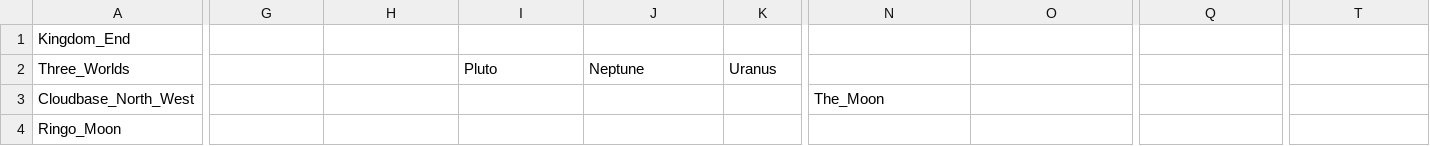
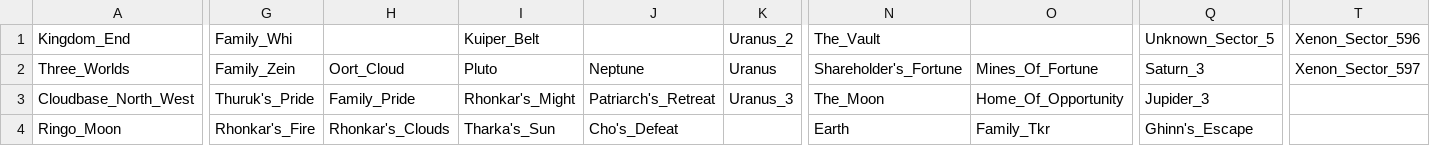
Before and after one commit to James21190/XGameTools, a CSV file: X3TCTools/Data/TC/X3TCSectorNames.csv, drawn as a sheet; only a part is shown, gaps mark what is left out; the diff covers the shown part only; the diff names each change by its address in the sheet, - before the commit and + after, or states it on an @@ line.

```diff
--- a/X3TCTools/Data/TC/X3TCSectorNames.csv
+++ b/X3TCTools/Data/TC/X3TCSectorNames.csv
-G1: (empty)
+G1: Family_Whi
-I1: (empty)
+I1: Kuiper_Belt
-K1: (empty)
+K1: Uranus_2
-N1: (empty)
+N1: The_Vault
-Q1: (empty)
+Q1: Unknown_Sector_5
-T1: (empty)
+T1: Xenon_Sector_596
-G2 (Family_Whi): (empty)
+G2 (Family_Whi): Family_Zein
-H2: (empty)
+H2: Oort_Cloud
-N2 (The_Vault): (empty)
+N2 (The_Vault): Shareholder's_Fortune
-O2: (empty)
+O2: Mines_Of_Fortune
-Q2 (Unknown_Sector_5): (empty)
+Q2 (Unknown_Sector_5): Saturn_3
-T2 (Xenon_Sector_596): (empty)
+T2 (Xenon_Sector_596): Xenon_Sector_597
-G3 (Family_Whi): (empty)
+G3 (Family_Whi): Thuruk's_Pride
-H3: (empty)
+H3: Family_Pride
-I3 (Kuiper_Belt): (empty)
+I3 (Kuiper_Belt): Rhonkar's_Might
-J3: (empty)
+J3: Patriarch's_Retreat
-K3 (Uranus_2): (empty)
+K3 (Uranus_2): Uranus_3
-O3: (empty)
+O3: Home_Of_Opportunity
-Q3 (Unknown_Sector_5): (empty)
+Q3 (Unknown_Sector_5): Jupider_3
-G4 (Family_Whi): (empty)
+G4 (Family_Whi): Rhonkar's_Fire
-H4: (empty)
+H4: Rhonkar's_Clouds
-I4 (Kuiper_Belt): (empty)
+I4 (Kuiper_Belt): Tharka's_Sun
-J4: (empty)
+J4: Cho's_Defeat
-N4 (The_Vault): (empty)
+N4 (The_Vault): Earth
-O4: (empty)
+O4: Family_Tkr
-Q4 (Unknown_Sector_5): (empty)
+Q4 (Unknown_Sector_5): Ghinn's_Escape
```
Also changed, not shown: 3 added rows, 3 removed rows and 83 edited cells elsewhere in this file, X3TCTools/Data/AP/X3APSectorObjectTypes.csv, 56 other files.
